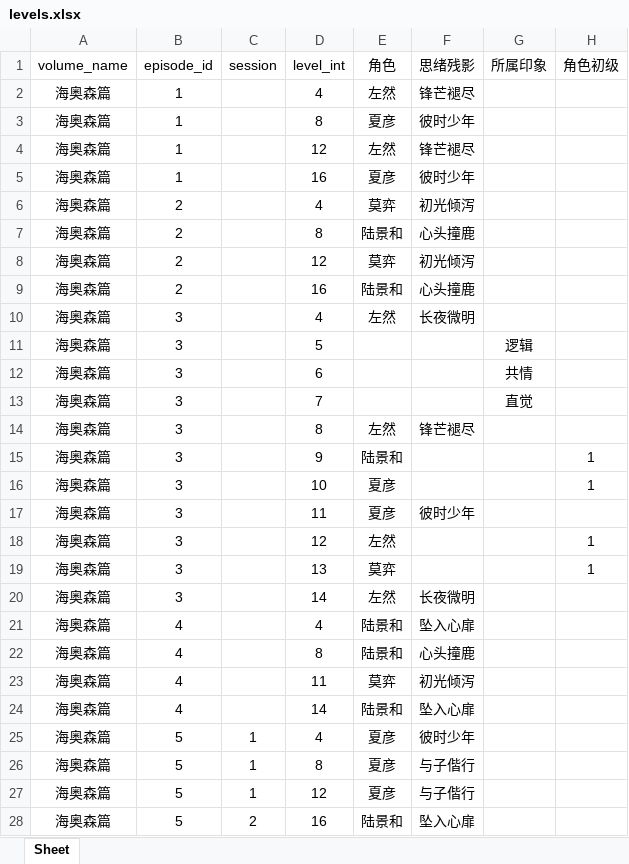
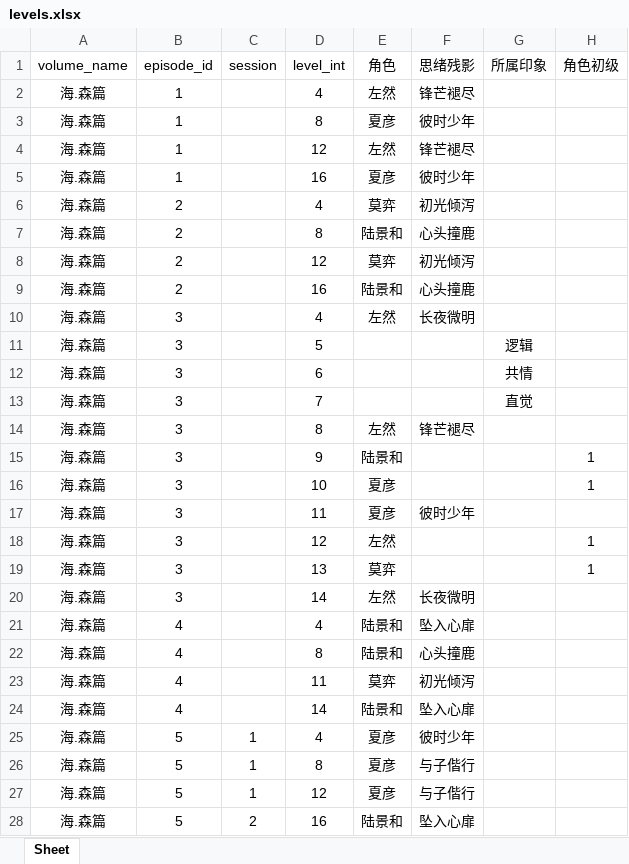
Before and after one commit to Coxwtwo/MaaTOT, an Excel workbook: tools/autojson/levels.xlsx, sheet Sheet, drawn as a sheet; only a part is shown; values as stored, in another font and other column widths than the file's, no borders; the diff covers the shown part only; the diff names each change by its address in the sheet, - before the commit and + after, or states it on an @@ line.

```diff
--- a/tools/autojson/levels.xlsx (sheet Sheet)
+++ b/tools/autojson/levels.xlsx (sheet Sheet)
-A2:A28 (volume_name): 海奥森篇
+A2:A28 (volume_name): 海.森篇
```
Also changed, not shown: 31 edited cells elsewhere in this sheet, 2 other files.
